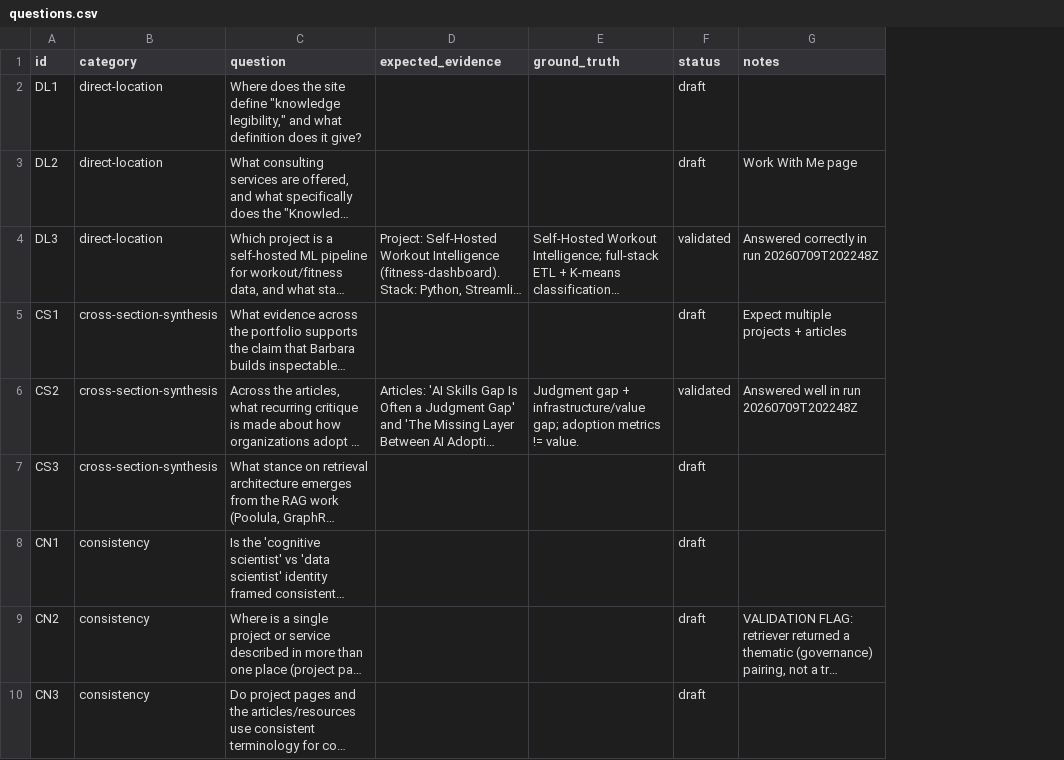
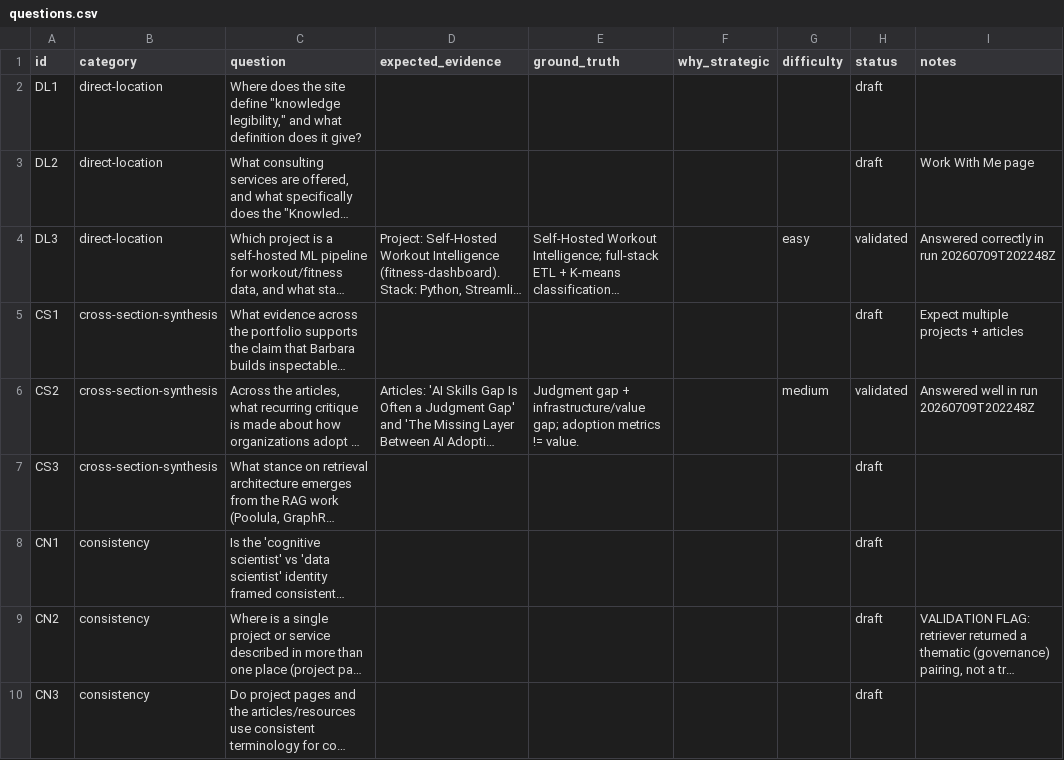
Before and after one commit to dagny099/pageindex-barbhs-jekyll, a CSV file: evaluations/questions.csv, drawn as a sheet; only a part is shown; long unchanged cells end in …; the diff names each change by its address in the sheet, - before the commit and + after, or states it on an @@ line.

```diff
--- a/evaluations/questions.csv
+++ b/evaluations/questions.csv
+column F (why_strategic), empty
+column G (difficulty), rows 4-6: easy |  | medium
```
